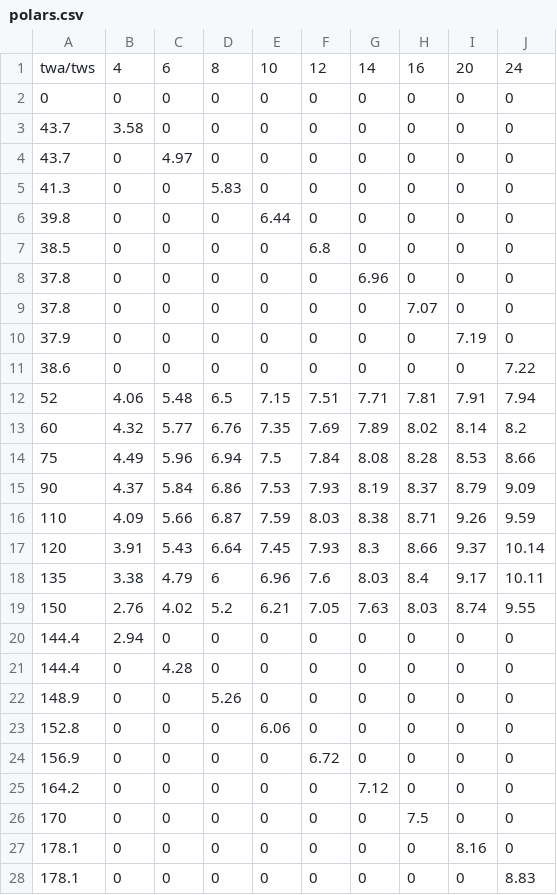
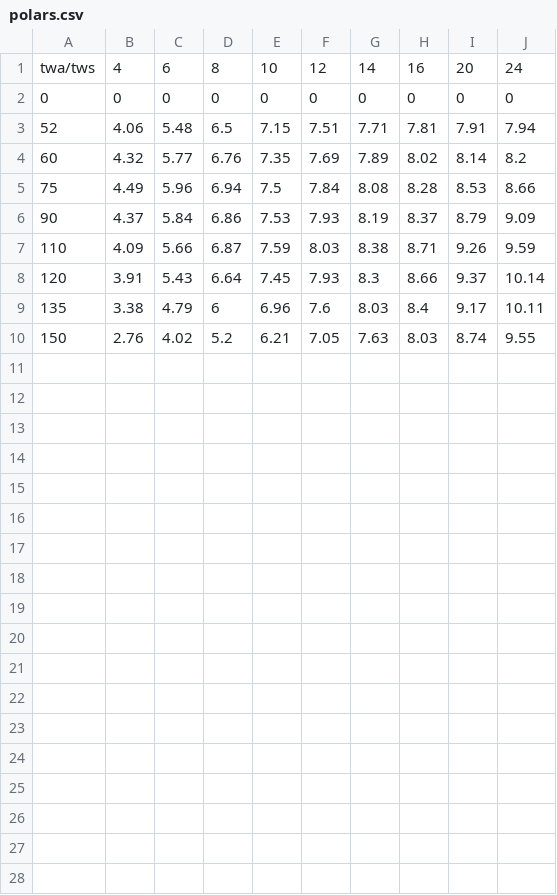
Before and after one commit to zackphillips/zackphillips.github.io, a CSV file: resources/polars/polars.csv, drawn as a sheet; the diff names each change by its address in the sheet, - before the commit and + after, or states it on an @@ line.

Commit message:
polars and streaming

```diff
--- a/resources/polars/polars.csv
+++ b/resources/polars/polars.csv
-row 3: 43.7 | 3.58 | 0 | 0 | 0 | 0 | 0 | 0 | 0 | 0
-row 4: 43.7 | 0 | 4.97 | 0 | 0 | 0 | 0 | 0 | 0 | 0
-row 5: 41.3 | 0 | 0 | 5.83 | 0 | 0 | 0 | 0 | 0 | 0
-row 6: 39.8 | 0 | 0 | 0 | 6.44 | 0 | 0 | 0 | 0 | 0
-row 7: 38.5 | 0 | 0 | 0 | 0 | 6.8 | 0 | 0 | 0 | 0
-row 8: 37.8 | 0 | 0 | 0 | 0 | 0 | 6.96 | 0 | 0 | 0
-row 9: 37.8 | 0 | 0 | 0 | 0 | 0 | 0 | 7.07 | 0 | 0
-row 10: 37.9 | 0 | 0 | 0 | 0 | 0 | 0 | 0 | 7.19 | 0
-row 11: 38.6 | 0 | 0 | 0 | 0 | 0 | 0 | 0 | 0 | 7.22
-row 20: 144.4 | 2.94 | 0 | 0 | 0 | 0 | 0 | 0 | 0 | 0
-row 21: 144.4 | 0 | 4.28 | 0 | 0 | 0 | 0 | 0 | 0 | 0
-row 22: 148.9 | 0 | 0 | 5.26 | 0 | 0 | 0 | 0 | 0 | 0
-row 23: 152.8 | 0 | 0 | 0 | 6.06 | 0 | 0 | 0 | 0 | 0
-row 24: 156.9 | 0 | 0 | 0 | 0 | 6.72 | 0 | 0 | 0 | 0
-row 25: 164.2 | 0 | 0 | 0 | 0 | 0 | 7.12 | 0 | 0 | 0
-row 26: 170 | 0 | 0 | 0 | 0 | 0 | 0 | 7.5 | 0 | 0
-row 27: 178.1 | 0 | 0 | 0 | 0 | 0 | 0 | 0 | 8.16 | 0
-row 28: 178.1 | 0 | 0 | 0 | 0 | 0 | 0 | 0 | 0 | 8.83
```
Also changed, not shown: 1 other file.
